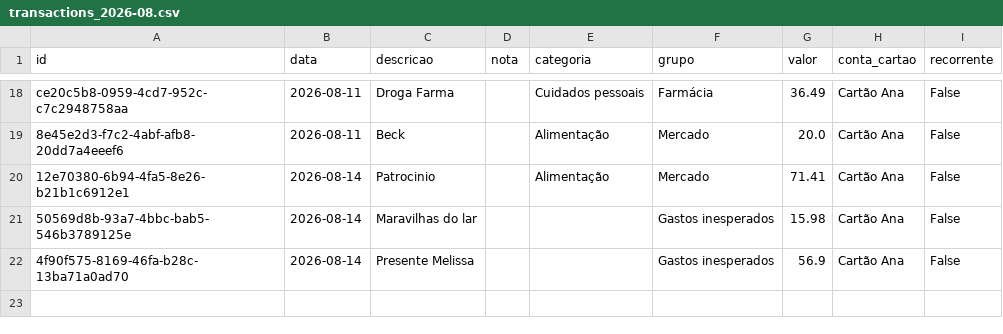
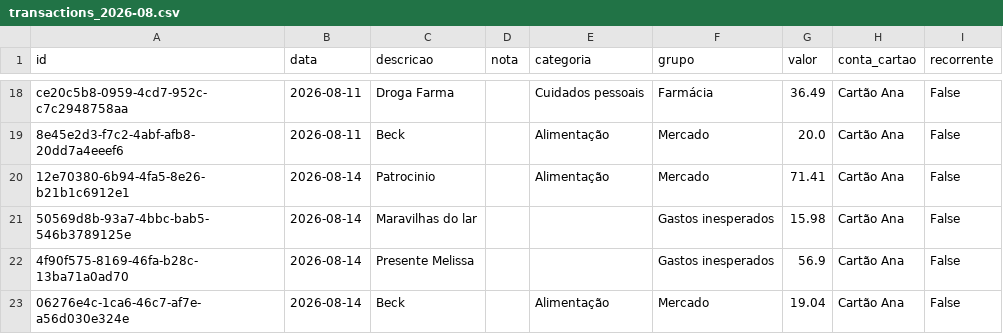
Before and after one commit to czrstar/finance-dashboard-zappro, a CSV file: data/monthly/transactions_2026-08.csv, drawn as a sheet; only a part is shown, gaps mark what is left out; the diff names each change by its address in the sheet, - before the commit and + after, or states it on an @@ line.

Commit message:
auto: update data/monthly/transactions_2026-08.csv

```diff
--- a/data/monthly/transactions_2026-08.csv
+++ b/data/monthly/transactions_2026-08.csv
+row 23: 06276e4c-1ca6-46c7-af7e-a56d030e324e | 2026-08-14 | Beck |  | Alimentação | Mercado | 19.04 | Cartão Ana | False
```
